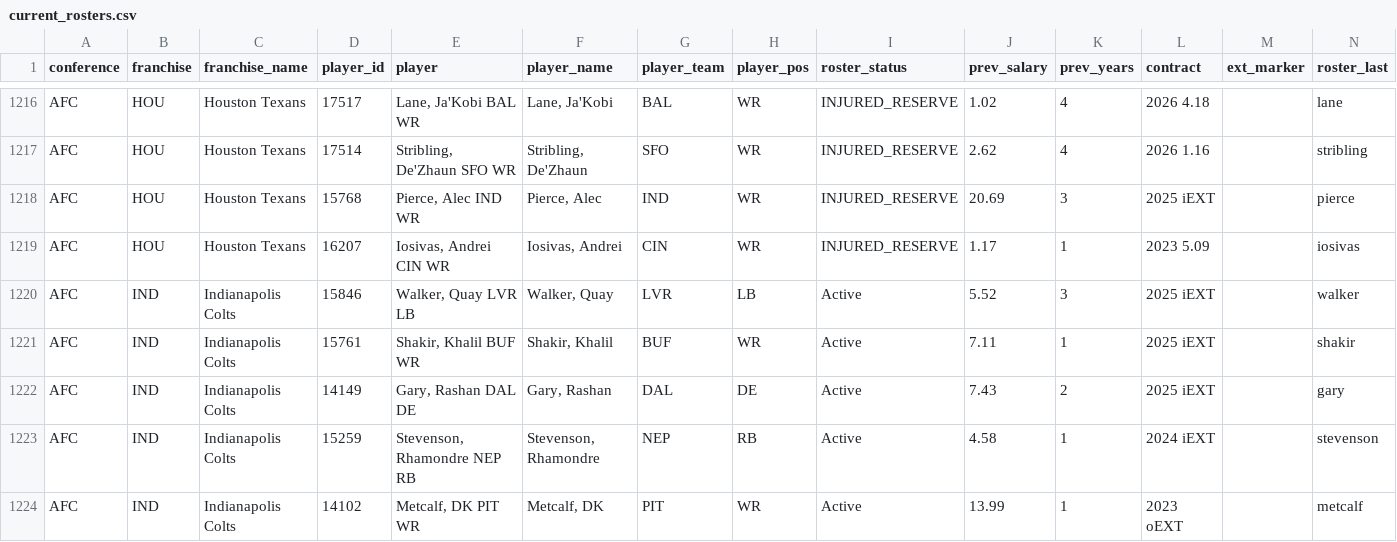
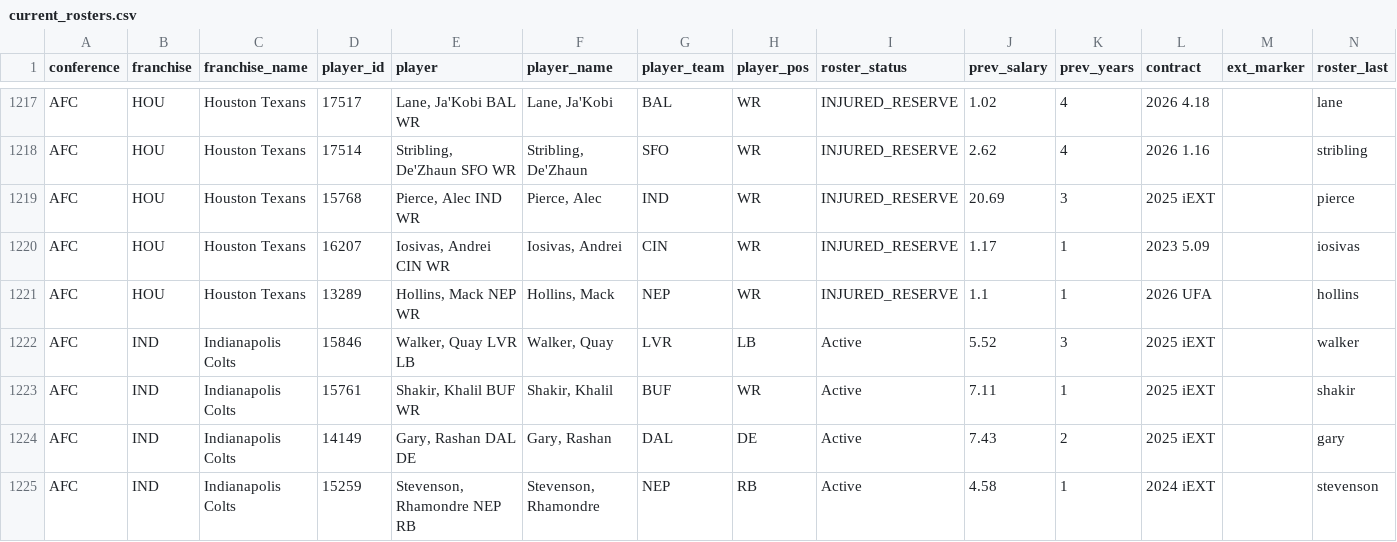
Before and after one commit to TheMathNinja/ADL-GM-Dashboard, a CSV file: data/current_rosters.csv, drawn as a sheet; only a part is shown, gaps mark what is left out; the shorter side is filled out with more unchanged rows; the diff covers the shown part only.

```diff
--- a/data/current_rosters.csv
+++ b/data/current_rosters.csv
@@ -1219,2 +1220,3 @@ AFC,HOU,Houston Texans,15768,"Pierce, Alec IND WR","Pierce, Alec",IND,WR,INJURED
 AFC,HOU,Houston Texans,16207,"Iosivas, Andrei CIN WR","Iosivas, Andrei",CIN,WR,INJURED_RESERVE,1.17,1,2023 5.09,,iosivas
+AFC,HOU,Houston Texans,13289,"Hollins, Mack NEP WR","Hollins, Mack",NEP,WR,INJURED_RESERVE,1.1,1,2026 UFA,,hollins
 AFC,IND,Indianapolis Colts,15846,"Walker, Quay LVR LB","Walker, Quay",LVR,LB,Active,5.52,3,2025 iEXT,,walker
```
Also changed, not shown: 4 added rows and 3 removed rows elsewhere in this file, 9 other files.
